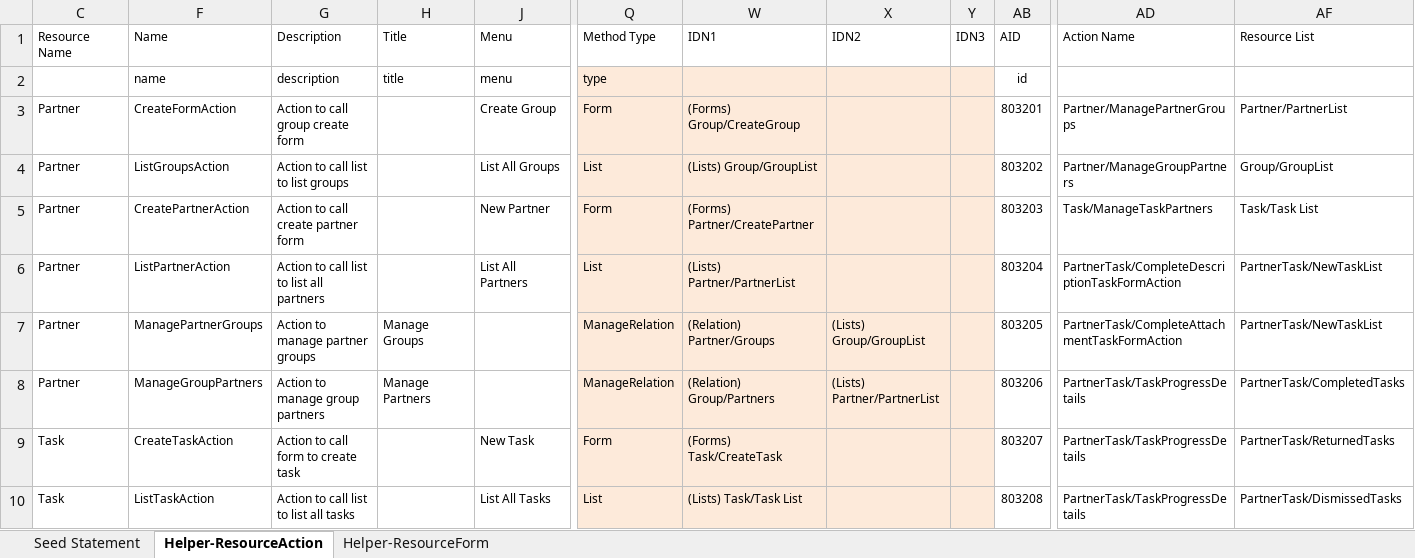
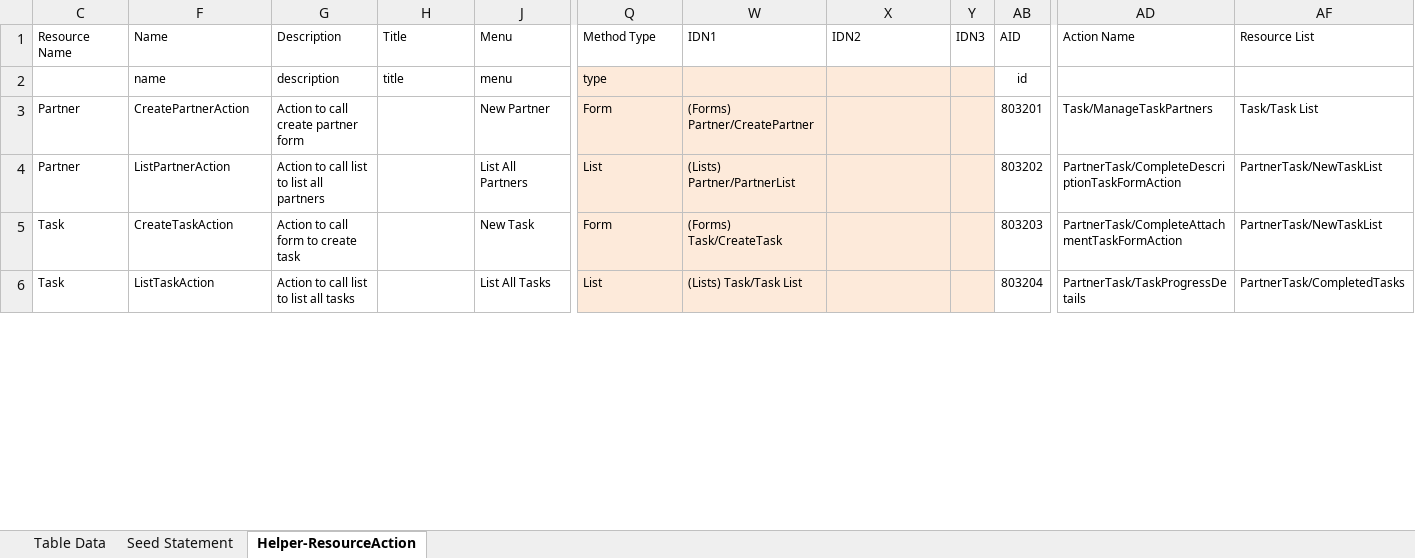
Before and after one commit to MilestoneInnovativeTechnologies/Task, an Excel workbook: Task v2.xlsx, sheet Helper-ResourceAction, drawn as a sheet; only a part is shown, gaps mark what is left out; values as stored, in another font and other column widths than the file's, no borders; table styles not drawn; removed rows and columns are numbered as before the commit, all else as after; rows hold the shown columns only; the diff covers the shown part only; the diff names each change by its address in the sheet, - before the commit and + after, or states it on an @@ line.

Commit message:
As on 11/02/2020 - Grouping

```diff
--- a/Task v2.xlsx (sheet Helper-ResourceAction)
+++ b/Task v2.xlsx (sheet Helper-ResourceAction)
@@ sheet tab hidden: Helper-ResourceForm @@
@@ sheet tab unhidden: Table Data @@
-row 3: Partner | CreateFormAction | Action to call group create form |  | Create Group | Form | (Forms) Group/CreateGroup |  |  | 803201 | Partner/ManagePartnerGroups | Partner/PartnerList
-row 4: Partner | ListGroupsAction | Action to call list to list groups |  | List All Groups | List | (Lists) Group/GroupList |  |  | 803202 | Partner/ManageGroupPartners | Group/GroupList
-AB3: 803203
+AB3: 803201
-AB4: 803204
+AB4: 803202
-row 7: Partner | ManagePartnerGroups | Action to manage partner groups | Manage Groups |  | ManageRelation | (Relation) Partner/Groups | (Lists) Group/GroupList |  | 803205 | PartnerTask/CompleteAttachmentTaskFormAction | PartnerTask/NewTaskList
-row 8: Partner | ManageGroupPartners | Action to manage group partners | Manage Partners |  | ManageRelation | (Relation) Group/Partners | (Lists) Partner/PartnerList |  | 803206 | PartnerTask/TaskProgressDetails | PartnerTask/CompletedTasks
-AB5: 803207
+AB5: 803203
-AD5: PartnerTask/TaskProgressDetails
+AD5: PartnerTask/CompleteAttachmentTaskFormAction
-AF5: PartnerTask/ReturnedTasks
+AF5: PartnerTask/NewTaskList
-AB6: 803208
+AB6: 803204
-AF6: PartnerTask/DismissedTasks
+AF6: PartnerTask/CompletedTasks
```
Also changed, not shown: 2 added rows, 5 removed rows and 84 edited cells elsewhere in this sheet, sheet Seed Statement, hidden cells, 38 other files.
